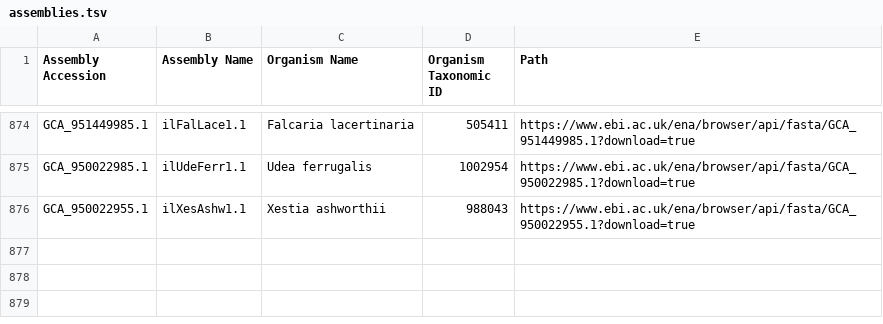
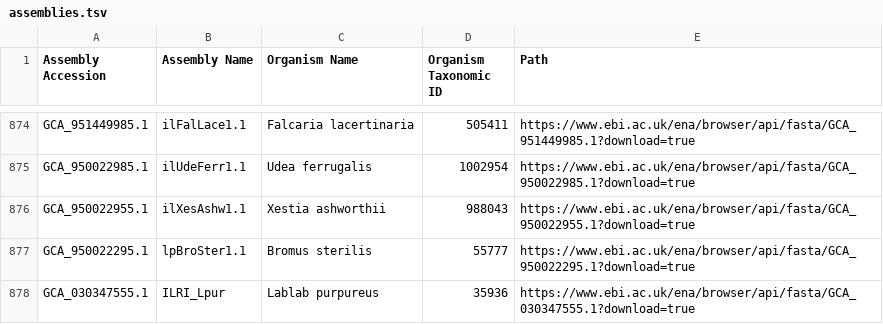
Before and after one commit to guigolab/bioproject-genome-tracker, a TSV file: matrices/assemblies.tsv, drawn as a sheet; only a part is shown, gaps mark what is left out.

```diff
--- a/matrices/assemblies.tsv
+++ b/matrices/assemblies.tsv
@@ -876 +876,3 @@ GCA_950022985.1	ilUdeFerr1.1	Udea ferrugalis	1002954	https://www.ebi.ac.uk/ena/b
 GCA_950022955.1	ilXesAshw1.1	Xestia ashworthii	988043	https://www.ebi.ac.uk/ena/browser/api/fasta/GCA_950022955.1?download=true
+GCA_950022295.1	lpBroSter1.1	Bromus sterilis	55777	https://www.ebi.ac.uk/ena/browser/api/fasta/GCA_950022295.1?download=true
+GCA_030347555.1	ILRI_Lpur	Lablab purpureus	35936	https://www.ebi.ac.uk/ena/browser/api/fasta/GCA_030347555.1?download=true
```
